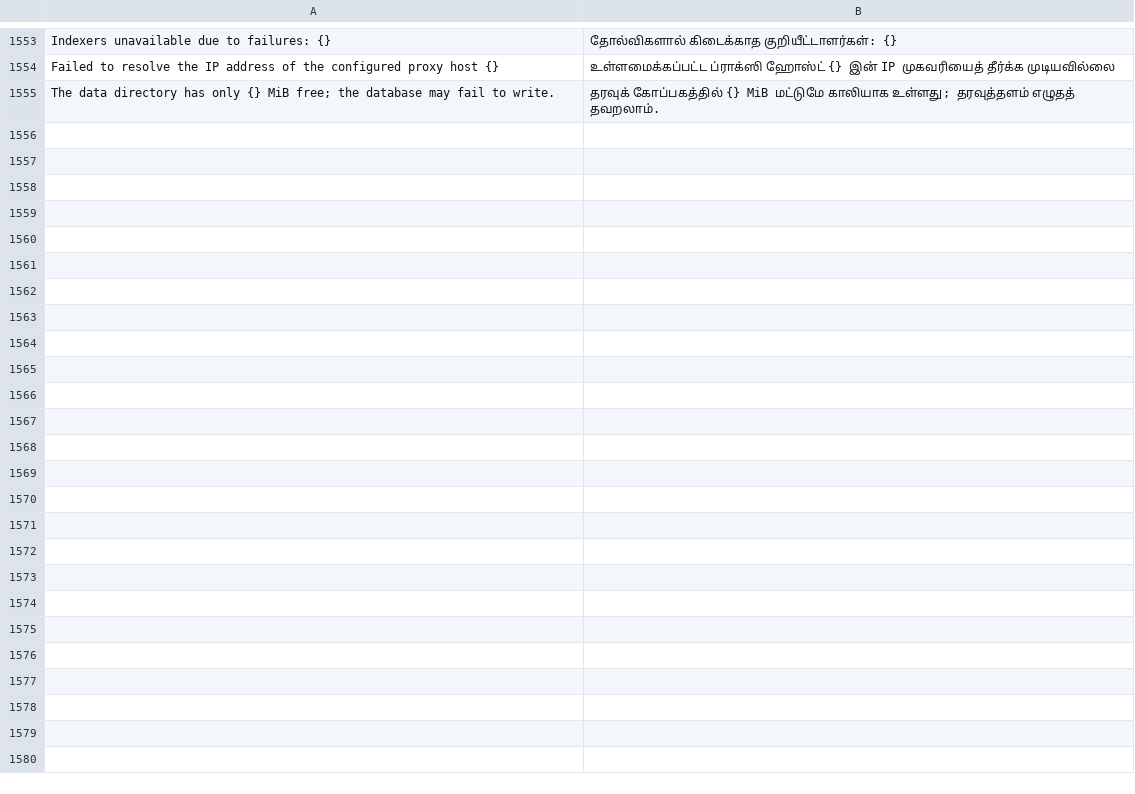
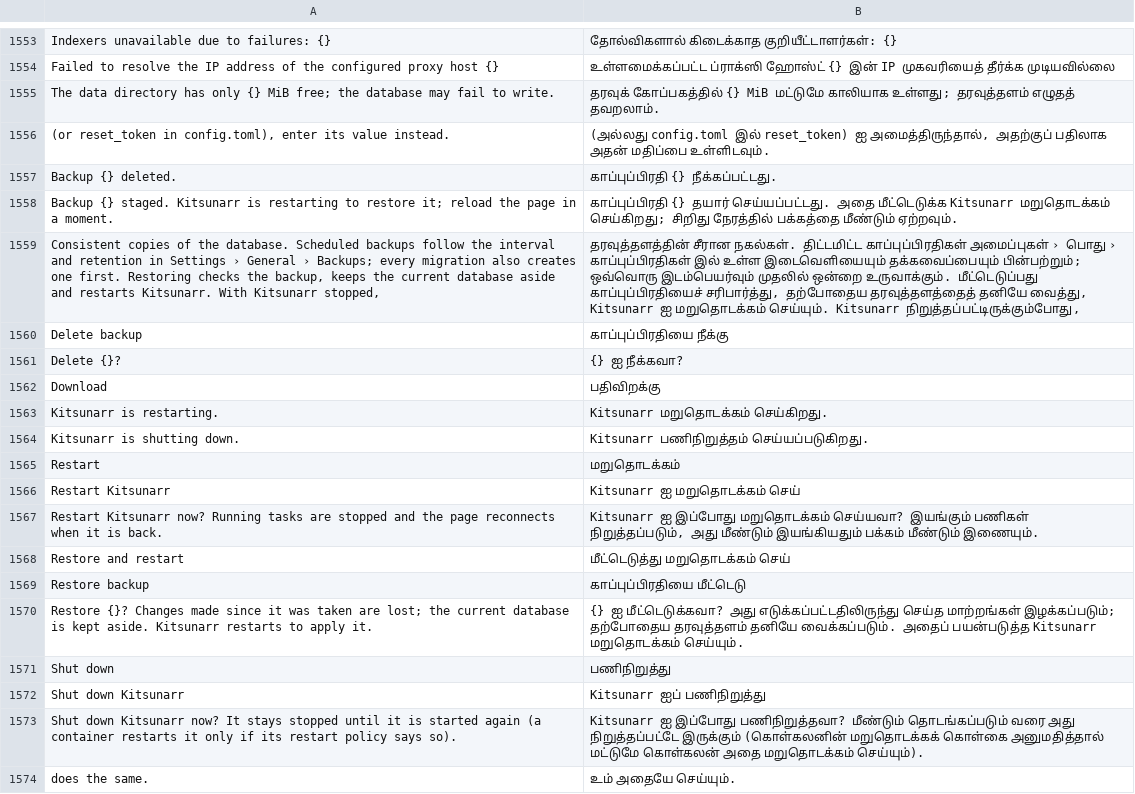
Before and after one commit to KvasFan/Kitsunarr, a TSV file: crates/kitsunarr-web/translations/ta.tsv, drawn as a sheet; only a part is shown, gaps mark what is left out; the diff names each change by its address in the sheet, - before the commit and + after, or states it on an @@ line.

```diff
--- a/crates/kitsunarr-web/translations/ta.tsv
+++ b/crates/kitsunarr-web/translations/ta.tsv
+row 1556: (or reset_token in config.toml), enter its value instead. | (அல்லது config.toml இல் reset_token) ஐ அமைத்திருந்தால், அதற்குப் பதிலாக அதன் மதிப்பை உள்ளிடவும்.
+row 1557: Backup {} deleted. | காப்புப்பிரதி {} நீக்கப்பட்டது.
+row 1558: Backup {} staged. Kitsunarr is restarting to restore it; reload the page in a moment. | காப்புப்பிரதி {} தயார் செய்யப்பட்டது. அதை மீட்டெடுக்க Kitsunarr மறுதொடக்கம் செய்கிறது; சிறிது நேரத்தில் பக்கத்தை மீண்டும் ஏற்றவும்.
+row 1559: Consistent copies of the database. Scheduled backups follow the interval and retention in Settings › General › Backups; every migration also creates one first. Restoring checks the backup, keeps the current database aside and restarts Kitsunarr. With Kitsunarr stopped, | தரவுத்தளத்தின் சீரான நகல்கள். திட்டமிட்ட காப்புப்பிரதிகள் அமைப்புகள் › பொது › காப்புப்பிரதிகள் இல் உள்ள இடைவெளியையும் தக்கவைப்பையும் பின்பற்றும்; ஒவ்வொரு இடம்பெயர்வும் முதலில் ஒன்றை உருவாக்கும். மீட்டெடுப்பது காப்புப்பிரதியைச் சரிபார்த்து, தற்போதைய தரவுத்தளத்தைத் தனியே வைத்து, Kitsunarr ஐ மறுதொடக்கம் செய்யும். Kitsunarr நிறுத்தப்பட்டிருக்கும்போது,
+row 1560: Delete backup | காப்புப்பிரதியை நீக்கு
+row 1561: Delete {}? | {} ஐ நீக்கவா?
+row 1562: Download | பதிவிறக்கு
+row 1563: Kitsunarr is restarting. | Kitsunarr மறுதொடக்கம் செய்கிறது.
+row 1564: Kitsunarr is shutting down. | Kitsunarr பணிநிறுத்தம் செய்யப்படுகிறது.
+row 1565: Restart | மறுதொடக்கம்
+row 1566: Restart Kitsunarr | Kitsunarr ஐ மறுதொடக்கம் செய்
+row 1567: Restart Kitsunarr now? Running tasks are stopped and the page reconnects when it is back. | Kitsunarr ஐ இப்போது மறுதொடக்கம் செய்யவா? இயங்கும் பணிகள் நிறுத்தப்படும், அது மீண்டும் இயங்கியதும் பக்கம் மீண்டும் இணையும்.
+row 1568: Restore and restart | மீட்டெடுத்து மறுதொடக்கம் செய்
+row 1569: Restore backup | காப்புப்பிரதியை மீட்டெடு
+row 1570: Restore {}? Changes made since it was taken are lost; the current database is kept aside. Kitsunarr restarts to apply it. | {} ஐ மீட்டெடுக்கவா? அது எடுக்கப்பட்டதிலிருந்து செய்த மாற்றங்கள் இழக்கப்படும்; தற்போதைய தரவுத்தளம் தனியே வைக்கப்படும். அதைப் பயன்படுத்த Kitsunarr மறுதொடக்கம் செய்யும்.
+row 1571: Shut down | பணிநிறுத்து
+row 1572: Shut down Kitsunarr | Kitsunarr ஐப் பணிநிறுத்து
+row 1573: Shut down Kitsunarr now? It stays stopped until it is started again (a container restarts it only if its restart policy says so). | Kitsunarr ஐ இப்போது பணிநிறுத்தவா? மீண்டும் தொடங்கப்படும் வரை அது நிறுத்தப்பட்டே இருக்கும் (கொள்கலனின் மறுதொடக்கக் கொள்கை அனுமதித்தால் மட்டுமே கொள்கலன் அதை மறுதொடக்கம் செய்யும்).
+row 1574: does the same. | உம் அதையே செய்யும்.
```
Also changed, not shown: crates/kitsunarr-web/translations/bn.tsv, crates/kitsunarr-web/translations/el.tsv, 40 other files.
